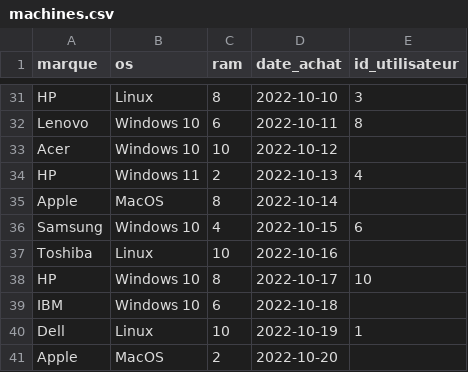
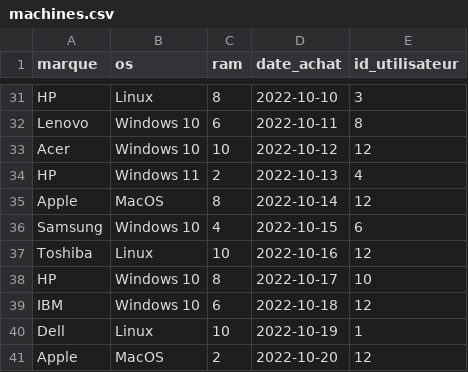
Before and after one commit to FabHaar/sae51, a CSV file: machines.csv, drawn as a sheet; only a part is shown, gaps mark what is left out; the diff covers the shown part only.

```diff
--- a/machines.csv
+++ b/machines.csv
@@ -32,10 +32,10 @@ HP;Linux;8;2022-10-10;3
 Lenovo;Windows 10;6;2022-10-11;8
-Acer;Windows 10;10;2022-10-12;
+Acer;Windows 10;10;2022-10-12;12
 HP;Windows 11;2;2022-10-13;4
-Apple;MacOS;8;2022-10-14;
+Apple;MacOS;8;2022-10-14;12
 Samsung;Windows 10;4;2022-10-15;6
-Toshiba;Linux;10;2022-10-16;
+Toshiba;Linux;10;2022-10-16;12
 HP;Windows 10;8;2022-10-17;10
-IBM;Windows 10;6;2022-10-18;
+IBM;Windows 10;6;2022-10-18;12
 Dell;Linux;10;2022-10-19;1
-Apple;MacOS;2;2022-10-20;
+Apple;MacOS;2;2022-10-20;12
```
Also changed, not shown: 11 edited cells elsewhere in this file, 1 other file.
